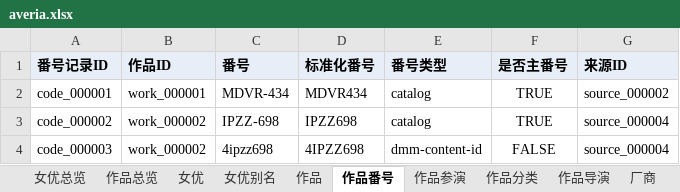
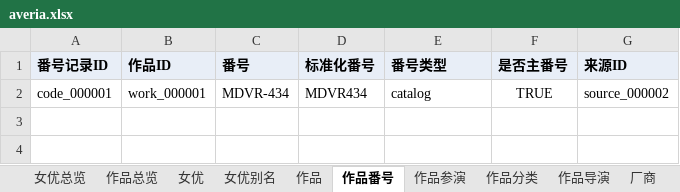
Before and after one commit to MagicBude/Averia, an Excel workbook: exports/xlsx/averia.xlsx, sheet 作品番号, drawn as a sheet; values as stored, in another font and other column widths than the file's, no borders; the diff names each change by its address in the sheet, - before the commit and + after, or states it on an @@ line.

Commit message:
feat: V0.8 多来源溯源 Schema 骨架与 DMM 批次回滚为 Stage
- 新增 observations / field_resolutions / entity_aliases 三个正式数据集（schema + 空 CSV）
- DMM IPZZ-698 批次回滚为仅 Stage，正式 data 回到 23 行 MOODYZ 基线
  （回滚前备份见 var/backups/pre-v0.8-rollback-20260901T061455Z，Stage 留 var/imports）
- scripts/import/lib.mjs：nextIdFactory 扩展识别 obs_ / res_ / ea_ 前缀
- export/xlsx.mjs：新增 NON_XLSX_DATASETS 排除三新表，保持固定 15 关系 Sheet
- tests/catalog.test.mjs：数据集计数断言 13 → 16
- 详细设计见 docs/V0.8-MULTI-SOURCE-RESOLUTION.md（待确认后实施）

Co-Authored-By: WorkBuddy <workbuddy@tencent.com>

```diff
--- a/exports/xlsx/averia.xlsx (sheet 作品番号)
+++ b/exports/xlsx/averia.xlsx (sheet 作品番号)
-row 3: code_000002 | work_000002 | IPZZ-698 | IPZZ698 | catalog | TRUE | source_000004
-row 4: code_000003 | work_000002 | 4ipzz698 | 4IPZZ698 | dmm-content-id | FALSE | source_000004
```
Also changed, not shown: sheet 分类, sheet 作品分类, sheet 数据来源, sheet 作品总览, sheet 作品, sheet 系列, 7 more sheets, 38 other files.
